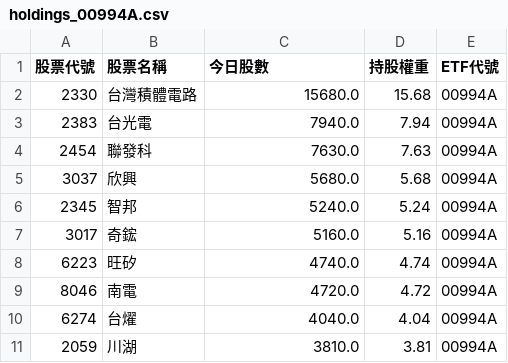
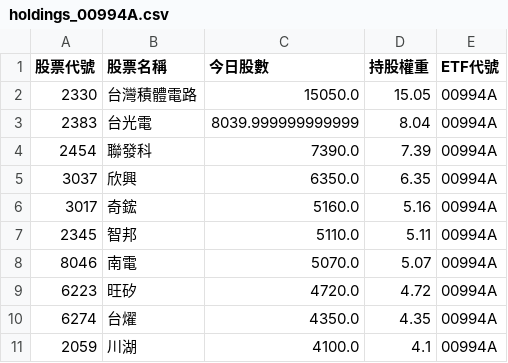
Before and after one commit to caesar263/my-etf-tracker, a CSV file: holdings_00994A.csv, drawn as a sheet.

```diff
--- a/holdings_00994A.csv
+++ b/holdings_00994A.csv
@@ -1,11 +1,11 @@
 股票代號,股票名稱,今日股數,持股權重,ETF代號
-2330,台灣積體電路,15680.0,15.68,00994A
-2383,台光電,7940.0,7.94,00994A
-2454,聯發科,7630.0,7.63,00994A
-3037,欣興,5680.0,5.68,00994A
-2345,智邦,5240.0,5.24,00994A
+2330,台灣積體電路,15050.0,15.05,00994A
+2383,台光電,8039.999999999999,8.04,00994A
+2454,聯發科,7390.0,7.39,00994A
+3037,欣興,6350.0,6.35,00994A
 3017,奇鋐,5160.0,5.16,00994A
-6223,旺矽,4740.0,4.74,00994A
-8046,南電,4720.0,4.72,00994A
-6274,台燿,4040.0,4.04,00994A
-2059,川湖,3810.0,3.81,00994A
+2345,智邦,5110.0,5.11,00994A
+8046,南電,5070.0,5.07,00994A
+6223,旺矽,4720.0,4.72,00994A
+6274,台燿,4350.0,4.35,00994A
+2059,川湖,4100.0,4.1,00994A
```
Also changed, not shown: final_analysis.csv, holdings_00988A.csv, 13 other files.
